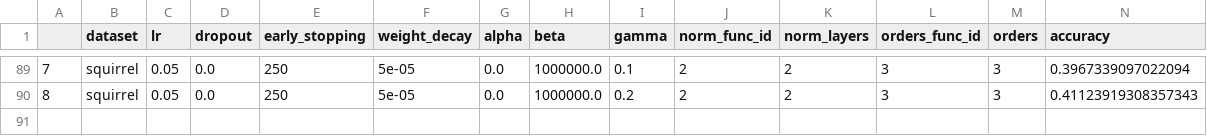
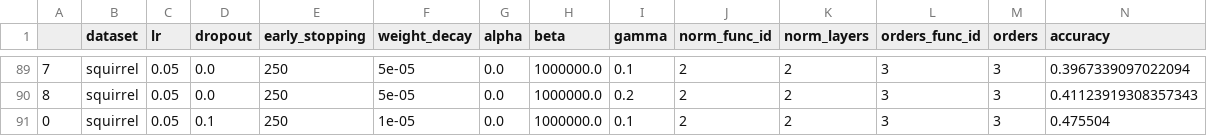
Before and after one commit to RecklessRonan/GNN-experiments, a CSV file: pygcn/results/mlpnorm_result_squirrel.csv, drawn as a sheet; only a part is shown, gaps mark what is left out.

```diff
--- a/pygcn/results/mlpnorm_result_squirrel.csv
+++ b/pygcn/results/mlpnorm_result_squirrel.csv
@@ -90 +90,2 @@
 8,squirrel,0.05,0.0,250,5e-05,0.0,1000000.0,0.2,2,2,3,3,0.41123919308357343
+0,squirrel,0.05,0.1,250,1e-05,0.0,1000000.0,0.1,2,2,3,3,0.475504
```
Also changed, not shown: 6 other files.
